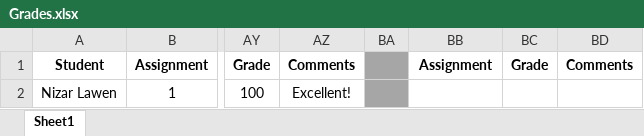
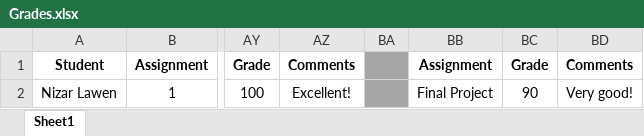
Before and after one commit to shachash1984/Tiltan_UnrealEngineCourse, an Excel workbook: Grades/Grades.xlsx, sheet Sheet1, drawn as a sheet; only a part is shown, gaps mark what is left out; values as stored, in another font and other column widths than the file's, no borders; the diff names each change by its address in the sheet, - before the commit and + after, or states it on an @@ line.

Commit message:
Updated grade for final project

```diff
--- a/Grades/Grades.xlsx (sheet Sheet1)
+++ b/Grades/Grades.xlsx (sheet Sheet1)
-BB2: (empty)
+BB2: Final Project
-BC2: (empty)
+BC2: 90
-BD2: (empty)
+BD2: Very good!
```
Also changed, not shown: 1 other file.
